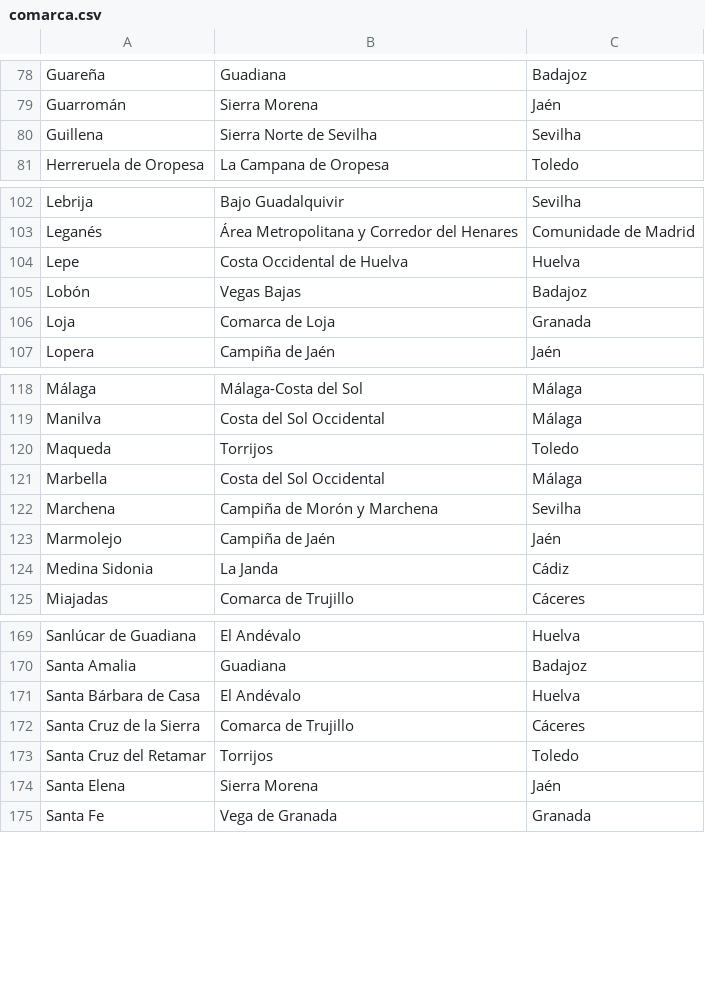
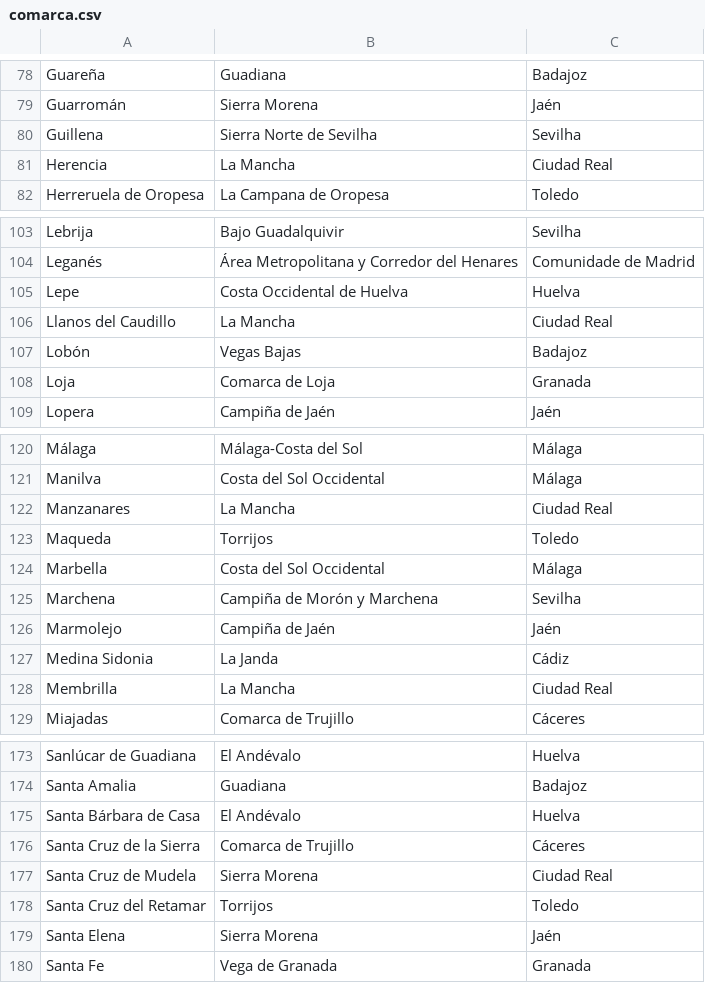
Before and after one commit to migueldgoncalves/Viajar, a CSV file: src/viajar/base_dados/comarca.csv, drawn as a sheet; only a part is shown, gaps mark what is left out; the diff covers the shown part only; the diff names each change by its address in the sheet, - before the commit and + after, or states it on an @@ line.

```diff
--- a/src/viajar/base_dados/comarca.csv
+++ b/src/viajar/base_dados/comarca.csv
+row 81: Herencia | La Mancha | Ciudad Real
+row 106: Llanos del Caudillo | La Mancha | Ciudad Real
+row 122: Manzanares | La Mancha | Ciudad Real
+row 128: Membrilla | La Mancha | Ciudad Real
+row 177: Santa Cruz de Mudela | Sierra Morena | Ciudad Real
```
Also changed, not shown: 2 added rows elsewhere in this file, src/viajar/base_dados/destino.csv, src/viajar/base_dados/ligacao.csv, 3 other files.
